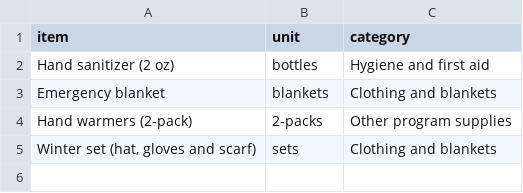
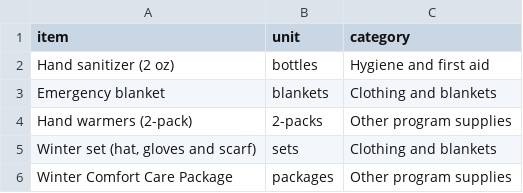
Before and after one commit to dlb1177/mercyworksoutreach, a CSV file: inventory/items.csv, drawn as a sheet.

```diff
--- a/inventory/items.csv
+++ b/inventory/items.csv
@@ -5 +5,2 @@ Hand warmers (2-pack),2-packs,Other program supplies
 "Winter set (hat, gloves and scarf)",sets,Clothing and blankets
+Winter Comfort Care Package,packages,Other program supplies
```
Also changed, not shown: inventory/stock-log.csv, 12 other files.
